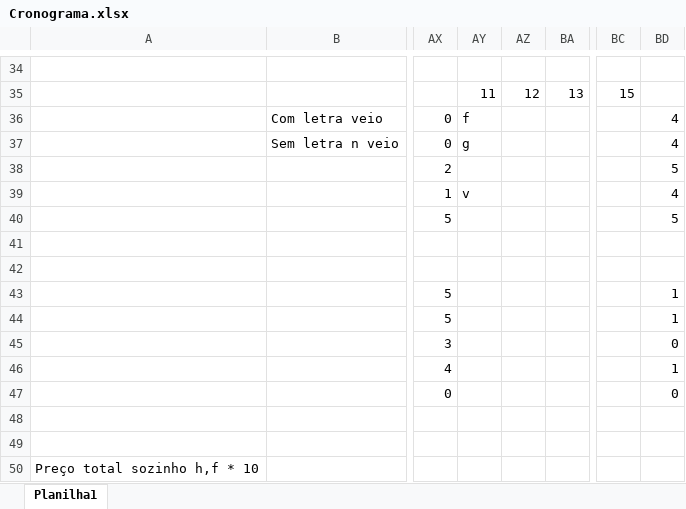
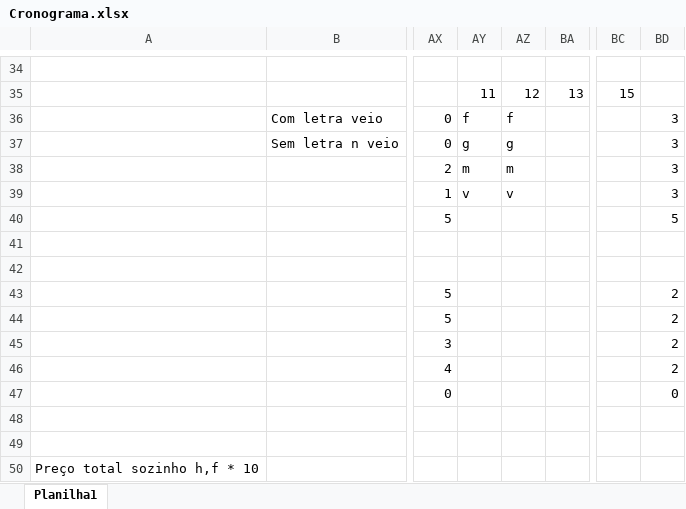
Before and after one commit to vick7000/Bolos, an Excel workbook: Documentos/Cronograma.xlsx, sheet Planilha1, drawn as a sheet; only a part is shown, gaps mark what is left out; values as stored, in another font and other column widths than the file's, no borders; the diff covers the shown part only; the diff names each change by its address in the sheet, - before the commit and + after, or states it on an @@ line.

```diff
--- a/Documentos/Cronograma.xlsx (sheet Planilha1)
+++ b/Documentos/Cronograma.xlsx (sheet Planilha1)
-AZ36: (empty)
+AZ36: f
-BD36:BD37: 4
+BD36:BD37: 3
-AZ37: (empty)
+AZ37: g
-AY38: (empty)
+AY38: m
-AZ38: (empty)
+AZ38: m
-BD38: 5
+BD38: 3
-AZ39: (empty)
+AZ39: v
-BD39: 4
+BD39: 3
-BD43:BD44: 1
+BD43:BD44: 2
-BD45: 0
+BD45: 2
-BD46: 1
+BD46: 2
```
Also changed, not shown: 2 added rows, 2 removed rows, 4 edited cells, cell formats and merged cells elsewhere in this sheet, 3 other files.
